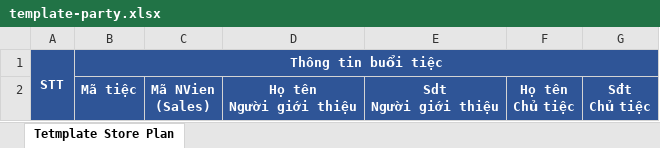
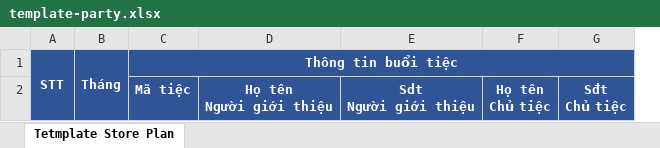
Before and after one commit to hungdoanit95/party-promotion, an Excel workbook: public/assets/excel/template-party.xlsx, sheet Tetmplate Store Plan, drawn as a sheet; only a part is shown; values as stored, in another font and other column widths than the file's, no borders; conditional formats not drawn; removed rows and columns are numbered as before the commit, all else as after; ↵ is a line break in a cell; the diff names each change by its address in the sheet, - before the commit and + after, or states it on an @@ line.

```diff
--- a/public/assets/excel/template-party.xlsx (sheet Tetmplate Store Plan)
+++ b/public/assets/excel/template-party.xlsx (sheet Tetmplate Store Plan)
+column B, row 1: Tháng
-column C, row 2: Mã NVien ↵ (Sales)
```
Also changed, not shown: assets/excel/template-party.xlsx, 25 other files.
